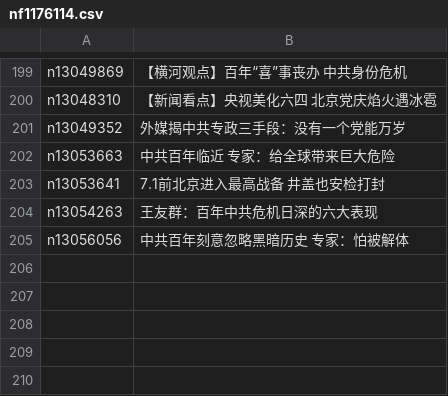
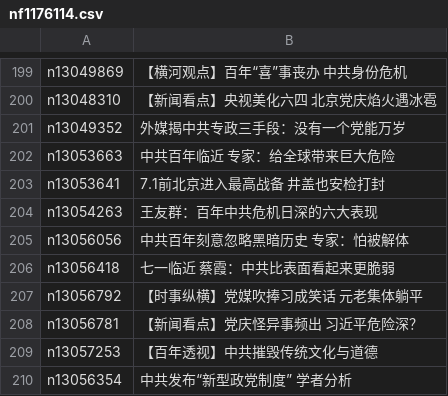
Before and after one commit to easy2view/epoch-special, a CSV file: indexes/nf1176114.csv, drawn as a sheet; only a part is shown, gaps mark what is left out; the diff names each change by its address in the sheet, - before the commit and + after, or states it on an @@ line.

```diff
--- a/indexes/nf1176114.csv
+++ b/indexes/nf1176114.csv
+row 206: n13056418 | 七一临近 蔡霞：中共比表面看起来更脆弱
+row 207: n13056792 | 【时事纵横】党媒吹捧习成笑话 元老集体躺平
+row 208: n13056781 | 【新闻看点】党庆怪异事频出 习近平危险深？
+row 209: n13057253 | 【百年透视】中共摧毁传统文化与道德
+row 210: n13056354 | 中共发布“新型政党制度” 学者分析
```
Also changed, not shown: indexes/nf1176106.csv, indexes/nf1176107.csv, 46 other files.
